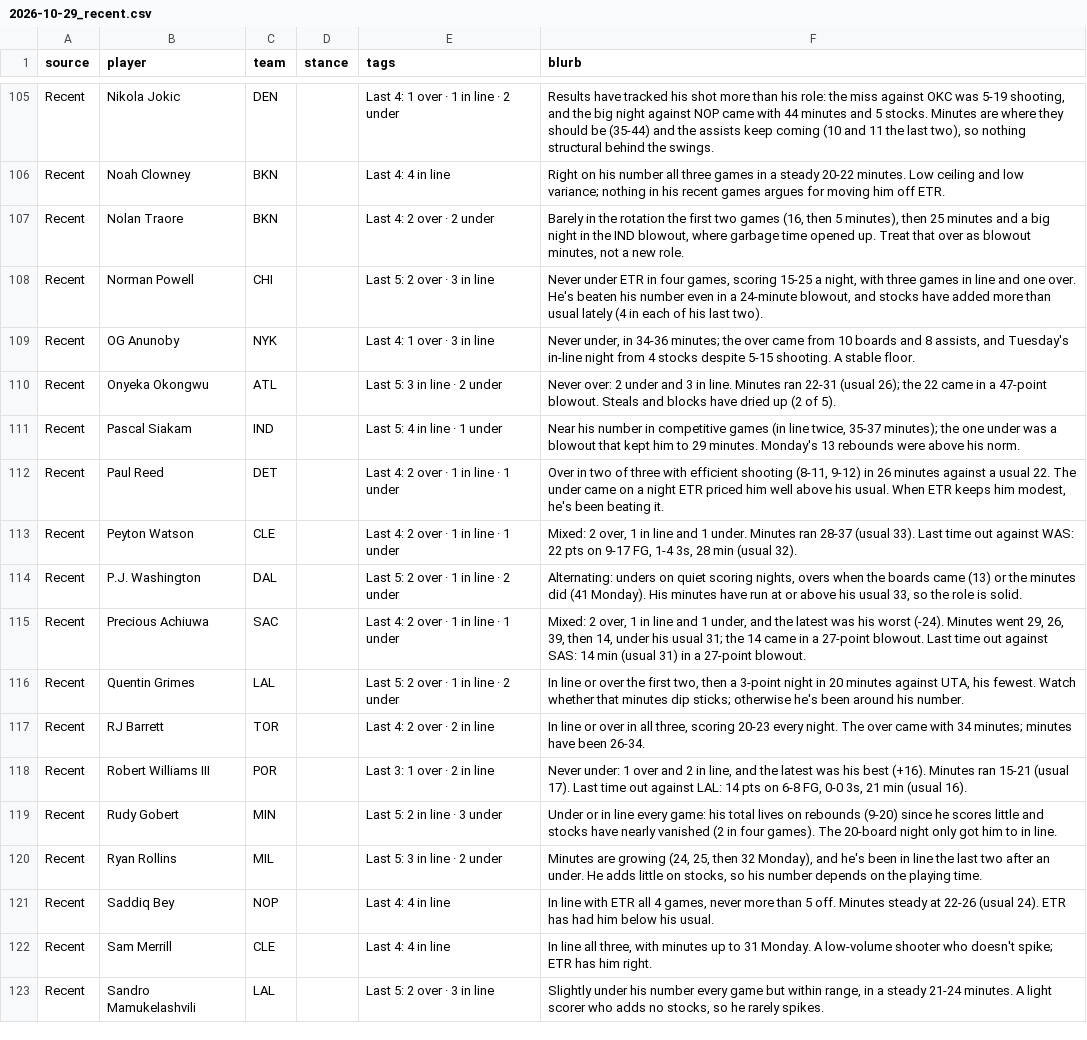
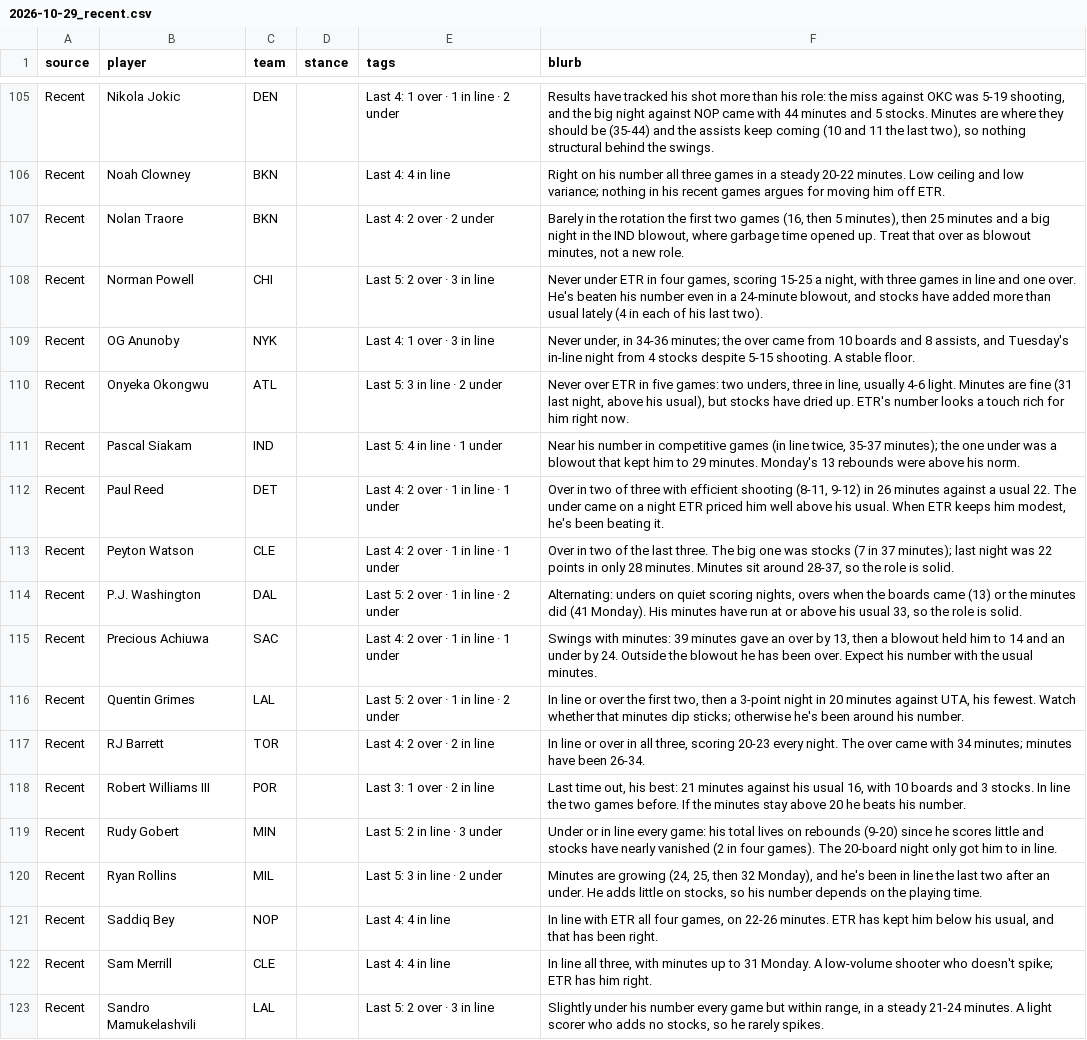
Before and after one commit to JonBoyBeats/br_rankings, a CSV file: analysis/nba/takes/2026-10-29_recent.csv, drawn as a sheet; only a part is shown, gaps mark what is left out; the diff covers the shown part only.

```diff
--- a/analysis/nba/takes/2026-10-29_recent.csv
+++ b/analysis/nba/takes/2026-10-29_recent.csv
@@ -109,14 +109,14 @@ Recent,Norman Powell,CHI,,Last 5: 2 over · 3 in line,"Never under ETR in four g
 Recent,OG Anunoby,NYK,,Last 4: 1 over · 3 in line,"Never under, in 34-36 minutes; the over came from 10 boards and 8 assists, and Tuesday's in-line night from 4 stocks despite 5-15 shooting. A stable floor."
-Recent,Onyeka Okongwu,ATL,,Last 5: 3 in line · 2 under,Never over: 2 under and 3 in line. Minutes ran 22-31 (usual 26); the 22 came in a 47-point blowout. Steals and blocks have dried up (2 of 5).
+Recent,Onyeka Okongwu,ATL,,Last 5: 3 in line · 2 under,"Never over ETR in five games: two unders, three in line, usually 4-6 light. Minutes are fine (31 last night, above his usual), but stocks have dried up. ETR's number looks a touch rich for him right now."
 Recent,Pascal Siakam,IND,,Last 5: 4 in line · 1 under,"Near his number in competitive games (in line twice, 35-37 minutes); the one under was a blowout that kept him to 29 minutes. Monday's 13 rebounds were above his norm."
 Recent,Paul Reed,DET,,Last 4: 2 over · 1 in line · 1 under,"Over in two of three with efficient shooting (8-11, 9-12) in 26 minutes against a usual 22. The under came on a night ETR priced him well above his usual. When ETR keeps him modest, he's been beating it."
-Recent,Peyton Watson,CLE,,Last 4: 2 over · 1 in line · 1 under,"Mixed: 2 over, 1 in line and 1 under. Minutes ran 28-37 (usual 33). Last time out against WAS: 22 pts on 9-17 FG, 1-4 3s, 28 min (usual 32)."
+Recent,Peyton Watson,CLE,,Last 4: 2 over · 1 in line · 1 under,"Over in two of the last three. The big one was stocks (7 in 37 minutes); last night was 22 points in only 28 minutes. Minutes sit around 28-37, so the role is solid."
 Recent,P.J. Washington,DAL,,Last 5: 2 over · 1 in line · 2 under,"Alternating: unders on quiet scoring nights, overs when the boards came (13) or the minutes did (41 Monday). His minutes have run at or above his usual 33, so the role is solid."
-Recent,Precious Achiuwa,SAC,,Last 4: 2 over · 1 in line · 1 under,"Mixed: 2 over, 1 in line and 1 under, and the latest was his worst (-24). Minutes went 29, 26, 39, then 14, under his usual 31; the 14 came in a 27-point blowout. Last time out against SAS: 14 min (usual 31) in a 27-point blowout."
+Recent,Precious Achiuwa,SAC,,Last 4: 2 over · 1 in line · 1 under,"Swings with minutes: 39 minutes gave an over by 13, then a blowout held him to 14 and an under by 24. Outside the blowout he has been over. Expect his number with the usual minutes."
 Recent,Quentin Grimes,LAL,,Last 5: 2 over · 1 in line · 2 under,"In line or over the first two, then a 3-point night in 20 minutes against UTA, his fewest. Watch whether that minutes dip sticks; otherwise he's been around his number."
 Recent,RJ Barrett,TOR,,Last 4: 2 over · 2 in line,"In line or over in all three, scoring 20-23 every night. The over came with 34 minutes; minutes have been 26-34."
-Recent,Robert Williams III,POR,,Last 3: 1 over · 2 in line,"Never under: 1 over and 2 in line, and the latest was his best (+16). Minutes ran 15-21 (usual 17). Last time out against LAL: 14 pts on 6-8 FG, 0-0 3s, 21 min (usual 16)."
+Recent,Robert Williams III,POR,,Last 3: 1 over · 2 in line,"Last time out, his best: 21 minutes against his usual 16, with 10 boards and 3 stocks. In line the two games before. If the minutes stay above 20 he beats his number."
 Recent,Rudy Gobert,MIN,,Last 5: 2 in line · 3 under,Under or in line every game: his total lives on rebounds (9-20) since he scores little and stocks have nearly vanished (2 in four games). The 20-board night only got him to in line.
 Recent,Ryan Rollins,MIL,,Last 5: 3 in line · 2 under,"Minutes are growing (24, 25, then 32 Monday), and he's been in line the last two after an under. He adds little on stocks, so his number depends on the playing time."
-Recent,Saddiq Bey,NOP,,Last 4: 4 in line,"In line with ETR all 4 games, never more than 5 off. Minutes steady at 22-26 (usual 24). ETR has had him below his usual."
+Recent,Saddiq Bey,NOP,,Last 4: 4 in line,"In line with ETR all four games, on 22-26 minutes. ETR has kept him below his usual, and that has been right."
 Recent,Sam Merrill,CLE,,Last 4: 4 in line,"In line all three, with minutes up to 31 Monday. A low-volume shooter who doesn't spike; ETR has him right."
```
Also changed, not shown: 38 edited cells elsewhere in this file, analysis/nba/form.csv, analysis/nba/ledger.csv, 3 other files.
